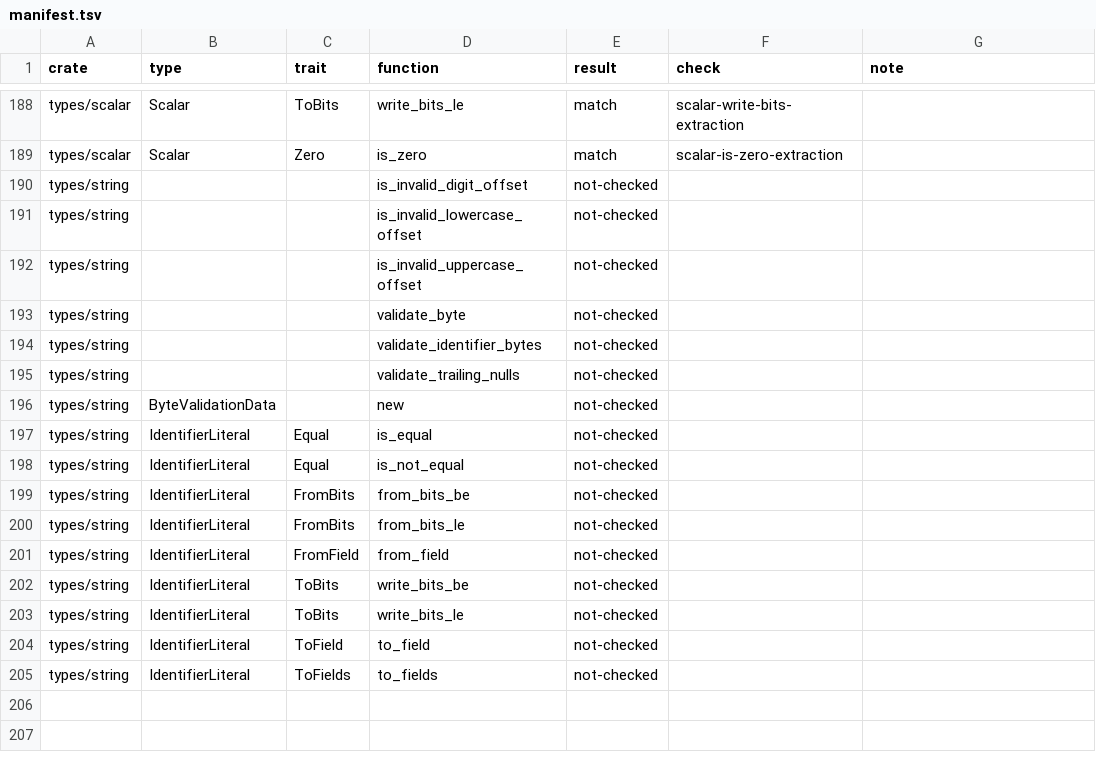
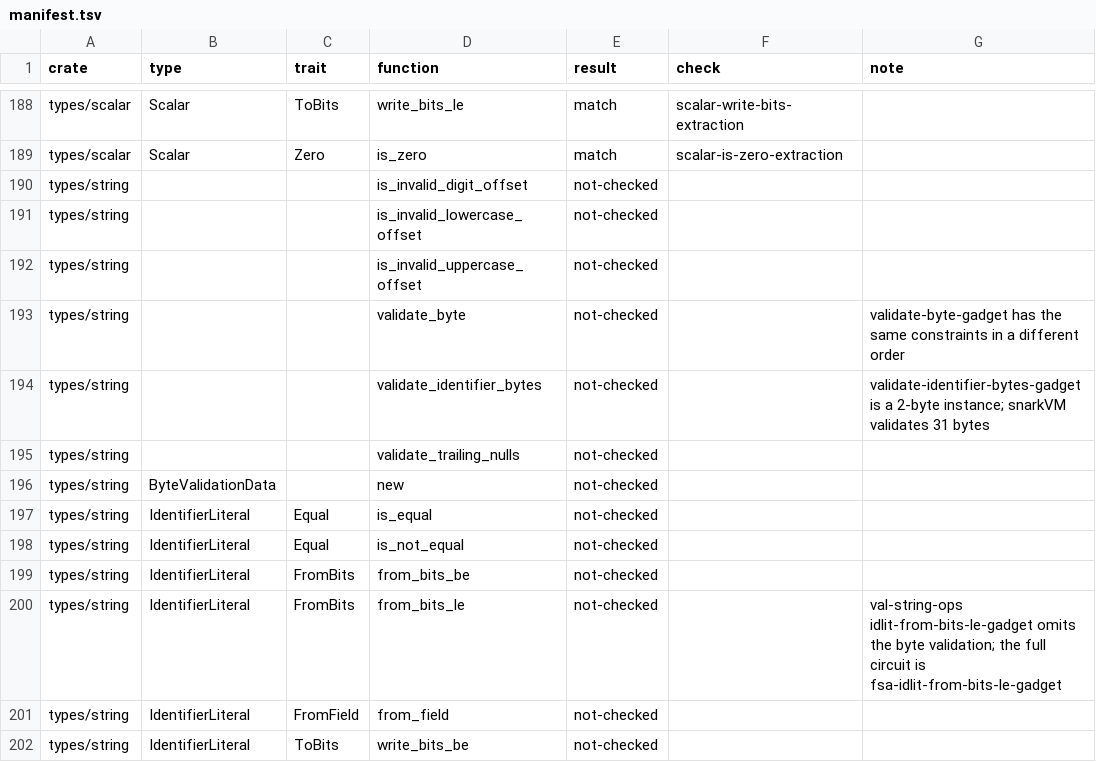
Before and after one commit to vicsn/acl2, a TSV file: books/projects/aleo/vm/circuits/aeneas-extraction/manifest.tsv, drawn as a sheet; only a part is shown, gaps mark what is left out; the shorter side is filled out with more unchanged rows; the diff covers the shown part only.

```diff
--- a/books/projects/aleo/vm/circuits/aeneas-extraction/manifest.tsv
+++ b/books/projects/aleo/vm/circuits/aeneas-extraction/manifest.tsv
@@ -192,4 +192,4 @@ types/string			is_invalid_lowercase_offset	not-checked
 types/string			is_invalid_uppercase_offset	not-checked		
-types/string			validate_byte	not-checked		
-types/string			validate_identifier_bytes	not-checked		
+types/string			validate_byte	not-checked		validate-byte-gadget has the same constraints in a different order
+types/string			validate_identifier_bytes	not-checked		validate-identifier-bytes-gadget is a 2-byte instance; snarkVM validates 31 bytes
 types/string			validate_trailing_nulls	not-checked		
@@ -199,3 +199,3 @@ types/string	IdentifierLiteral	Equal	is_not_equal	not-checked
 types/string	IdentifierLiteral	FromBits	from_bits_be	not-checked		
-types/string	IdentifierLiteral	FromBits	from_bits_le	not-checked		
+types/string	IdentifierLiteral	FromBits	from_bits_le	not-checked		val-string-ops idlit-from-bits-le-gadget omits the byte validation; the full circuit is fsa-idlit-from-bits-le-gadget
 types/string	IdentifierLiteral	FromField	from_field	not-checked		
```
Also changed, not shown: 99 edited cells elsewhere in this file, 3 other files.
